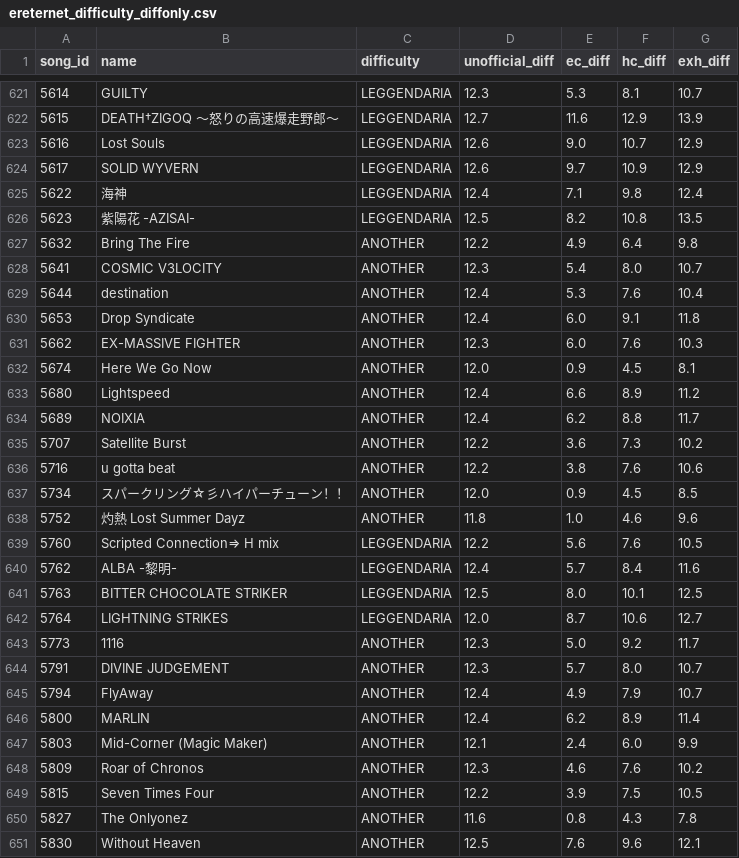
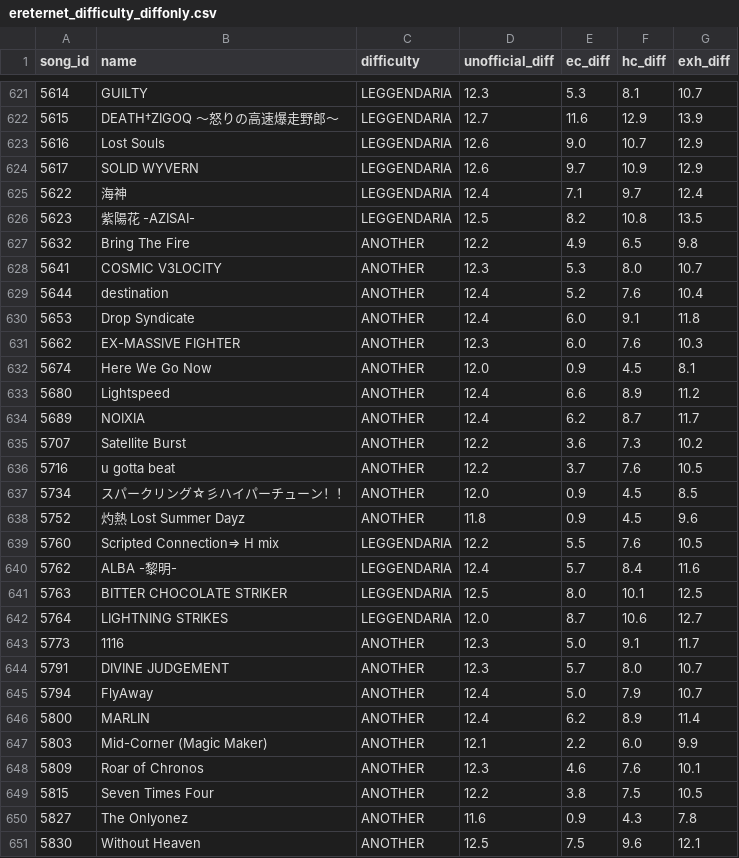
Before and after one commit to ryowatanabe/iidx-dp-unofficial-difficulty-scraper, a CSV file: data/ereternet_difficulty_diffonly.csv, drawn as a sheet; only a part is shown, gaps mark what is left out; the diff covers the shown part only.

```diff
--- a/data/ereternet_difficulty_diffonly.csv
+++ b/data/ereternet_difficulty_diffonly.csv
@@ -624,7 +624,7 @@ song_id,name,difficulty,unofficial_diff,ec_diff,hc_diff,exh_diff
 5617,"SOLID WYVERN",LEGGENDARIA,12.6,9.7,10.9,12.9
-5622,"海神",LEGGENDARIA,12.4,7.1,9.8,12.4
+5622,"海神",LEGGENDARIA,12.4,7.1,9.7,12.4
 5623,"紫陽花 -AZISAI-",LEGGENDARIA,12.5,8.2,10.8,13.5
-5632,"Bring The Fire",ANOTHER,12.2,4.9,6.4,9.8
-5641,"COSMIC V3LOCITY",ANOTHER,12.3,5.4,8.0,10.7
-5644,destination,ANOTHER,12.4,5.3,7.6,10.4
+5632,"Bring The Fire",ANOTHER,12.2,4.9,6.5,9.8
+5641,"COSMIC V3LOCITY",ANOTHER,12.3,5.3,8.0,10.7
+5644,destination,ANOTHER,12.4,5.2,7.6,10.4
 5653,"Drop Syndicate",ANOTHER,12.4,6.0,9.1,11.8
@@ -633,8 +633,8 @@ song_id,name,difficulty,unofficial_diff,ec_diff,hc_diff,exh_diff
 5680,Lightspeed,ANOTHER,12.4,6.6,8.9,11.2
-5689,NOIXIA,ANOTHER,12.4,6.2,8.8,11.7
+5689,NOIXIA,ANOTHER,12.4,6.2,8.7,11.7
 5707,"Satellite Burst",ANOTHER,12.2,3.6,7.3,10.2
-5716,"u gotta beat",ANOTHER,12.2,3.8,7.6,10.6
+5716,"u gotta beat",ANOTHER,12.2,3.7,7.6,10.5
 5734,"スパークリング☆彡ハイパーチューン！！",ANOTHER,12.0,0.9,4.5,8.5
-5752,"灼熱 Lost Summer Dayz",ANOTHER,11.8,1.0,4.6,9.6
-5760,"Scripted Connection⇒ H mix",LEGGENDARIA,12.2,5.6,7.6,10.5
+5752,"灼熱 Lost Summer Dayz",ANOTHER,11.8,0.9,4.5,9.6
+5760,"Scripted Connection⇒ H mix",LEGGENDARIA,12.2,5.5,7.6,10.5
 5762,"ALBA -黎明-",LEGGENDARIA,12.4,5.7,8.4,11.6
@@ -642,10 +642,10 @@ song_id,name,difficulty,unofficial_diff,ec_diff,hc_diff,exh_diff
 5764,"LIGHTNING STRIKES",LEGGENDARIA,12.0,8.7,10.6,12.7
-5773,1116,ANOTHER,12.3,5.0,9.2,11.7
+5773,1116,ANOTHER,12.3,5.0,9.1,11.7
 5791,"DIVINE JUDGEMENT",ANOTHER,12.3,5.7,8.0,10.7
-5794,FlyAway,ANOTHER,12.4,4.9,7.9,10.7
+5794,FlyAway,ANOTHER,12.4,5.0,7.9,10.7
 5800,MARLIN,ANOTHER,12.4,6.2,8.9,11.4
-5803,"Mid-Corner (Magic Maker)",ANOTHER,12.1,2.4,6.0,9.9
-5809,"Roar of Chronos",ANOTHER,12.3,4.6,7.6,10.2
-5815,"Seven Times Four",ANOTHER,12.2,3.9,7.5,10.5
-5827,"The Onlyonez",ANOTHER,11.6,0.8,4.3,7.8
-5830,"Without Heaven",ANOTHER,12.5,7.6,9.6,12.1
+5803,"Mid-Corner (Magic Maker)",ANOTHER,12.1,2.2,6.0,9.9
+5809,"Roar of Chronos",ANOTHER,12.3,4.6,7.6,10.1
+5815,"Seven Times Four",ANOTHER,12.2,3.8,7.5,10.5
+5827,"The Onlyonez",ANOTHER,11.6,0.9,4.3,7.8
+5830,"Without Heaven",ANOTHER,12.5,7.5,9.6,12.1
```
Also changed, not shown: 157 edited cells elsewhere in this file, data/ereternet_difficulty.csv, data/unofficial_difficulty.csv, 1 other file.
